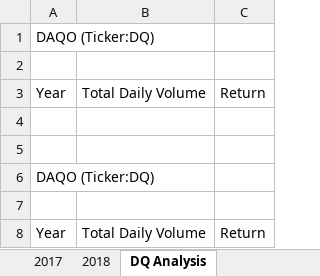
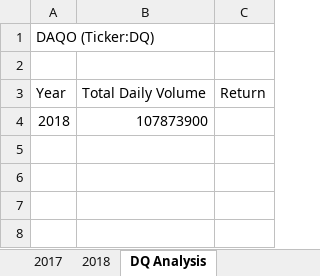
Before and after one commit to dhaval-28/stock-analysis, an Excel workbook: green_stocks.xlsm, sheet DQ Analysis, drawn as a sheet; values as stored, in another font and other column widths than the file's, no borders; removed rows and columns are numbered as before the commit, all else as after; the diff names each change by its address in the sheet, - before the commit and + after, or states it on an @@ line.

```diff
--- a/green_stocks.xlsm (sheet DQ Analysis)
+++ b/green_stocks.xlsm (sheet DQ Analysis)
-row 4: (empty)
+row 4: 2018 | 107873900
-row 5: (empty)
-row 6: DAQO (Ticker:DQ)
-row 7: (empty)
-row 8: Year | Total Daily Volume | Return
```
Also changed, not shown: sheet 2018.
